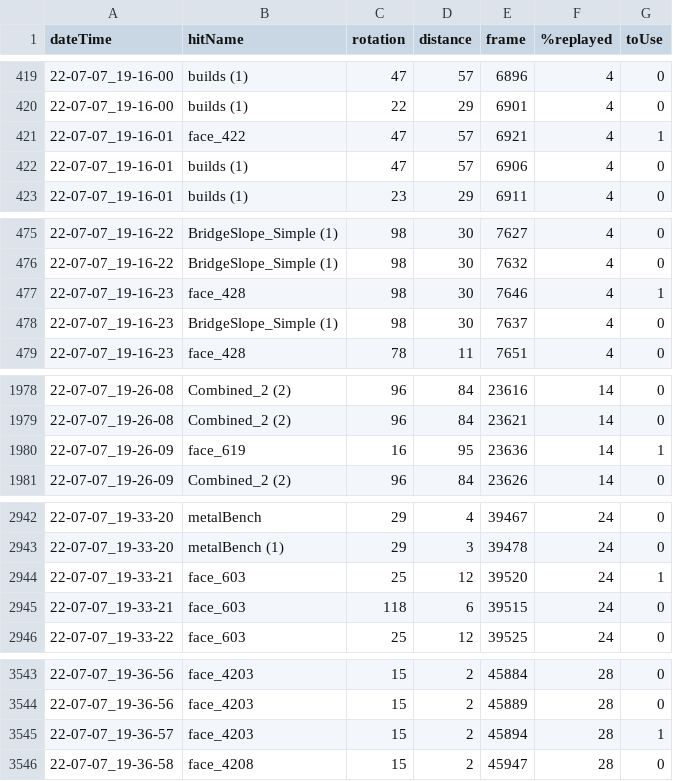
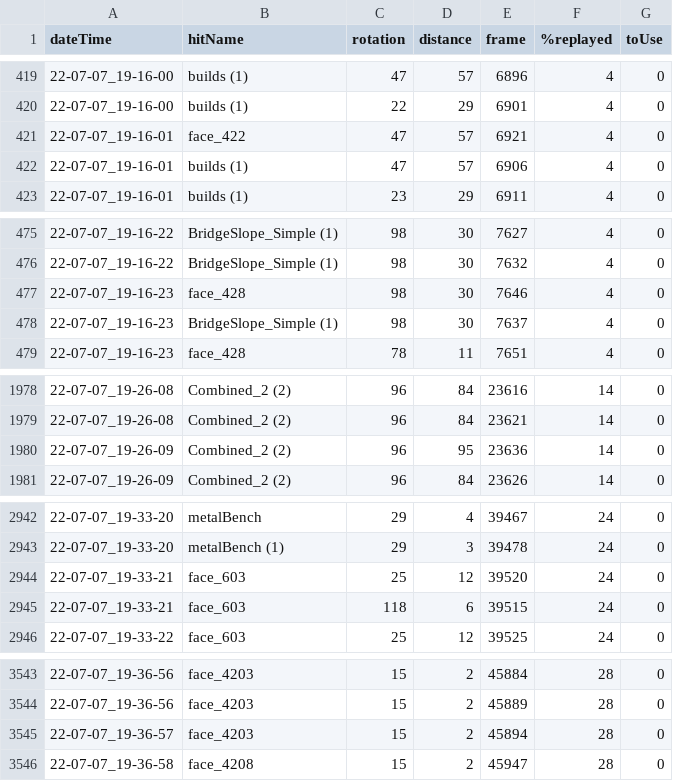
Before and after one commit to JohnMadrid/screenshots_processing, a CSV file: data/reports/joined/images-report-screenshots_new_gazes_correTS_02715e7a-5a68-471b-9e63-f056c5f0df81_joined.csv, drawn as a sheet; only a part is shown, gaps mark what is left out; the diff covers the shown part only.

Commit message:
Dataset statistics analysis + poster

```diff
--- a/data/reports/joined/images-report-screenshots_new_gazes_correTS_02715e7a-5a68-471b-9e63-f056c5f0df81_joined.csv
+++ b/data/reports/joined/images-report-screenshots_new_gazes_correTS_02715e7a-5a68-471b-9e63-f056c5f0df81_joined.csv
@@ -420,3 +420,3 @@ dateTime,hitName,rotation,distance,frame,%replayed,toUse
 22-07-07_19-16-00,builds (1),22,29,6901,4,0
-22-07-07_19-16-01,face_422,47,57,6921,4,1
+22-07-07_19-16-01,face_422,47,57,6921,4,0
 22-07-07_19-16-01,builds (1),47,57,6906,4,0
@@ -476,3 +476,3 @@ dateTime,hitName,rotation,distance,frame,%replayed,toUse
 22-07-07_19-16-22,BridgeSlope_Simple (1),98,30,7632,4,0
-22-07-07_19-16-23,face_428,98,30,7646,4,1
+22-07-07_19-16-23,face_428,98,30,7646,4,0
 22-07-07_19-16-23,BridgeSlope_Simple (1),98,30,7637,4,0
@@ -1979,3 +1979,3 @@ dateTime,hitName,rotation,distance,frame,%replayed,toUse
 22-07-07_19-26-08,Combined_2 (2),96,84,23621,14,0
-22-07-07_19-26-09,face_619,16,95,23636,14,1
+22-07-07_19-26-09,Combined_2 (2),96,95,23636,14,0
 22-07-07_19-26-09,Combined_2 (2),96,84,23626,14,0
@@ -2943,3 +2943,3 @@ dateTime,hitName,rotation,distance,frame,%replayed,toUse
 22-07-07_19-33-20,metalBench (1),29,3,39478,24,0
-22-07-07_19-33-21,face_603,25,12,39520,24,1
+22-07-07_19-33-21,face_603,25,12,39520,24,0
 22-07-07_19-33-21,face_603,118,6,39515,24,0
@@ -3544,3 +3544,3 @@ dateTime,hitName,rotation,distance,frame,%replayed,toUse
 22-07-07_19-36-56,face_4203,15,2,45889,28,0
-22-07-07_19-36-57,face_4203,15,2,45894,28,1
+22-07-07_19-36-57,face_4203,15,2,45894,28,0
 22-07-07_19-36-58,face_4208,15,2,45947,28,0
```
Also changed, not shown: 1 edited cell elsewhere in this file, data/reports/joined/images-report-screenshots_new_gazes_correTS_98ea619d-e75e-49b1-986d-07c3bf90ff6c.csv, 9 other files.
